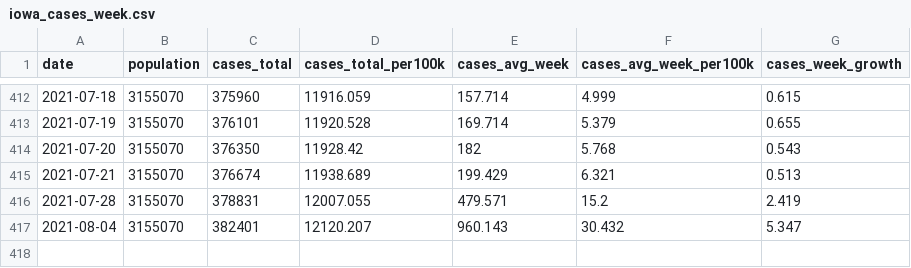
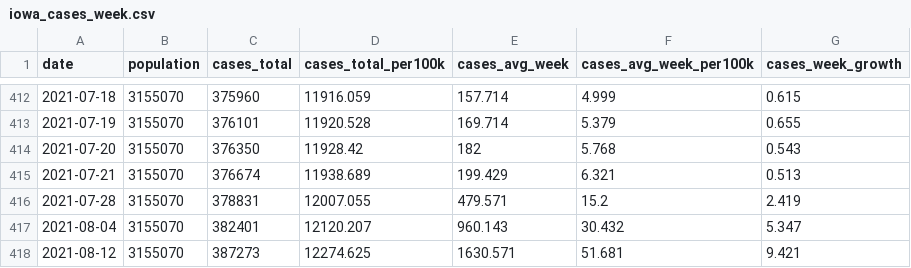
Before and after one commit to ijlyttle/covidIowa, a CSV file: workflow/data/04-explore/iowa_cases_week.csv, drawn as a sheet; only a part is shown, gaps mark what is left out.

```diff
--- a/workflow/data/04-explore/iowa_cases_week.csv
+++ b/workflow/data/04-explore/iowa_cases_week.csv
@@ -417 +417,2 @@ date,population,cases_total,cases_total_per100k,cases_avg_week,cases_avg_week_pe
 2021-08-04,3155070,382401,12120.207,960.143,30.432,5.347
+2021-08-12,3155070,387273,12274.625,1630.571,51.681,9.421
```
Also changed, not shown: workflow/data/99-publish/iowa_cases_week.csv, 20 other files.
